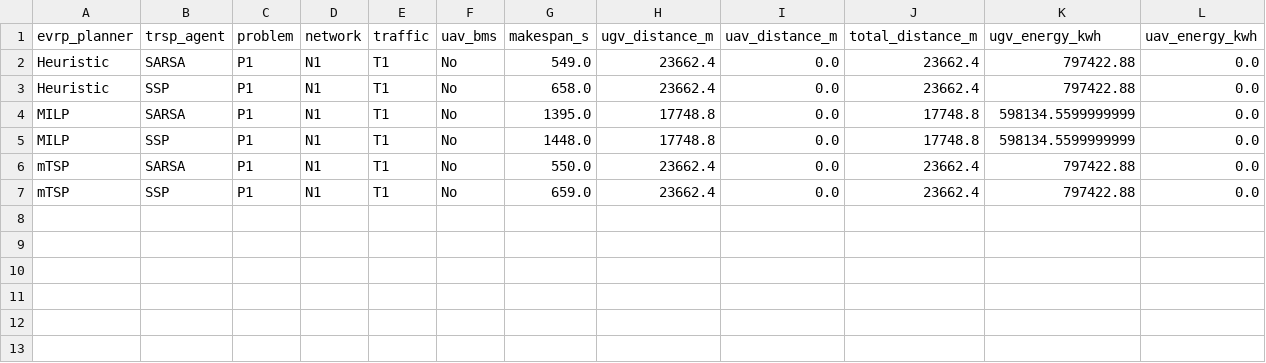
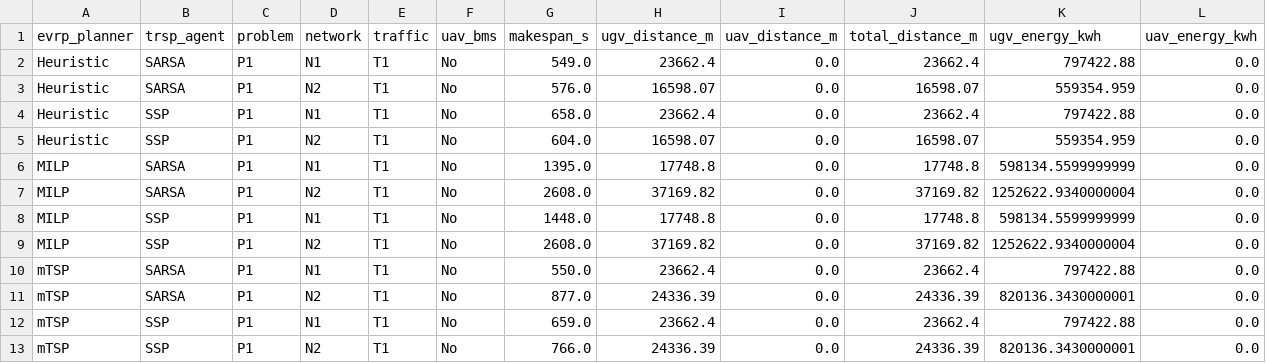
Before and after one commit to shinobi-wolf/FleetNav, a CSV file: results/ta_evrp_results.csv, drawn as a sheet; only a part is shown; rows hold the shown columns only; the diff names each change by its address in the sheet, - before the commit and + after, or states it on an @@ line.

Commit message:
results after merging

```diff
--- a/results/ta_evrp_results.csv
+++ b/results/ta_evrp_results.csv
+row 3: Heuristic | SARSA | P1 | N2 | T1 | No | 576.0 | 16598.07 | 0.0 | 16598.07 | 559354.959 | 0.0
+row 5: Heuristic | SSP | P1 | N2 | T1 | No | 604.0 | 16598.07 | 0.0 | 16598.07 | 559354.959 | 0.0
+row 7: MILP | SARSA | P1 | N2 | T1 | No | 2608.0 | 37169.82 | 0.0 | 37169.82 | 1252622.9340000004 | 0.0
+row 9: MILP | SSP | P1 | N2 | T1 | No | 2608.0 | 37169.82 | 0.0 | 37169.82 | 1252622.9340000004 | 0.0
+row 11: mTSP | SARSA | P1 | N2 | T1 | No | 877.0 | 24336.39 | 0.0 | 24336.39 | 820136.3430000001 | 0.0
+row 13: mTSP | SSP | P1 | N2 | T1 | No | 766.0 | 24336.39 | 0.0 | 24336.39 | 820136.3430000001 | 0.0
```
Also changed, not shown: 42 other files.
